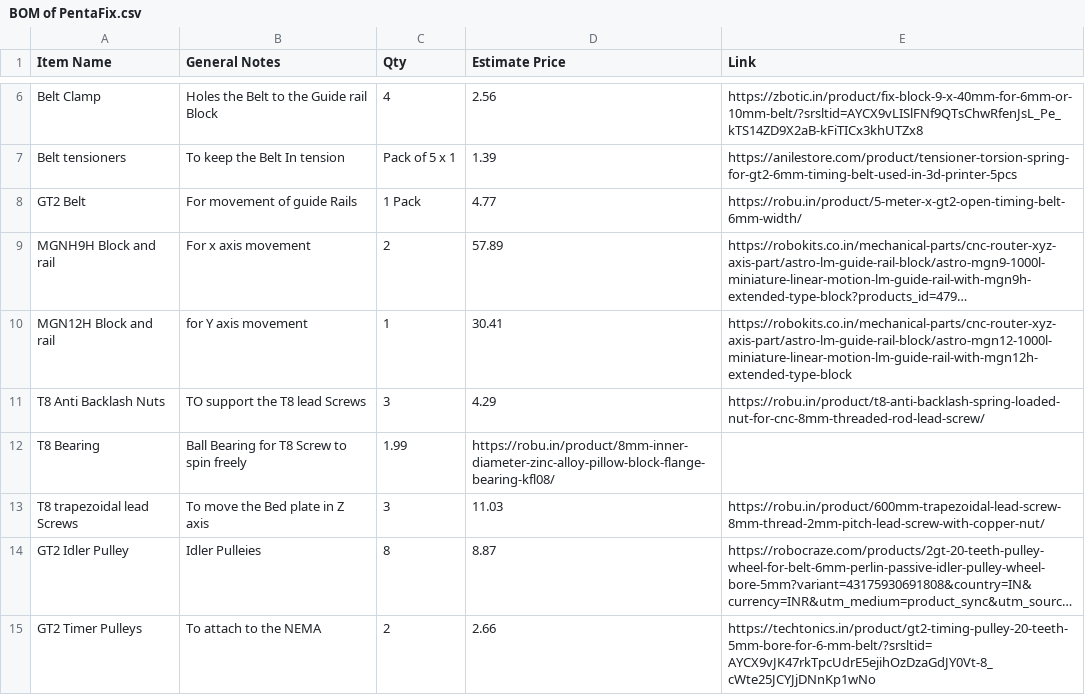
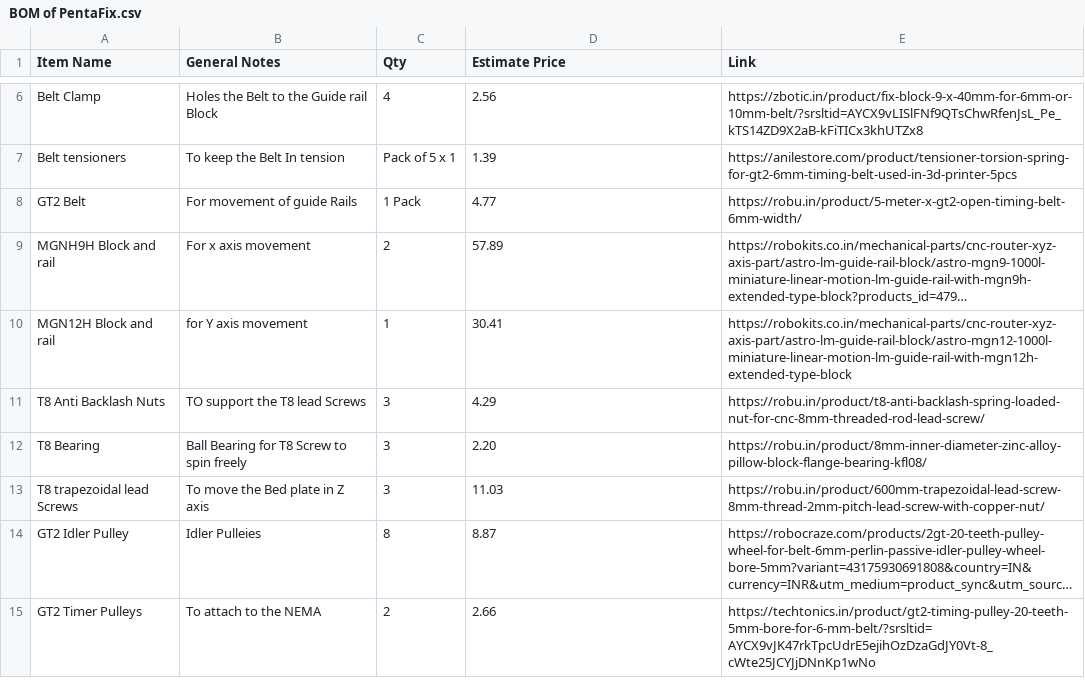
Before and after one commit to UnfadingSoul97/PentaFix, a CSV file: BOM of PentaFix.csv, drawn as a sheet; only a part is shown, gaps mark what is left out; long unchanged cells end in ….

Commit message:
Update BOM of PentaFix.csv

```diff
--- a/BOM of PentaFix.csv
+++ b/BOM of PentaFix.csv
@@ -11,3 +11,3 @@ Item Name ,General Notes ,Qty ,Estimate Price , Link
  T8 Anti Backlash Nuts , TO support the T8 lead Screws ,3 ,4.29 , https://robu.in/product/t8-anti-backlash-spring-loaded-nut-for-cnc-8mm-threaded-rod-lead-screw/
- T8 Bearing ,Ball Bearing for T8 Screw to spin freely ,1.99 , https://robu.in/product/8mm-inner-diameter-zinc-alloy-pillow-block-flange-bearing-kfl08/
+ T8 Bearing ,Ball Bearing for T8 Screw to spin freely ,3 ,2.20 , https://robu.in/product/8mm-inner-diameter-zinc-alloy-pillow-block-flange-bearing-kfl08/
  T8 trapezoidal lead Screws ,To move the Bed plate in Z axis ,3 ,11.03 , https://robu.in/product/600mm-trapezoidal-lead-screw-8mm-thread-2mm-pitch-lead-screw-with-copper-nut/
```
